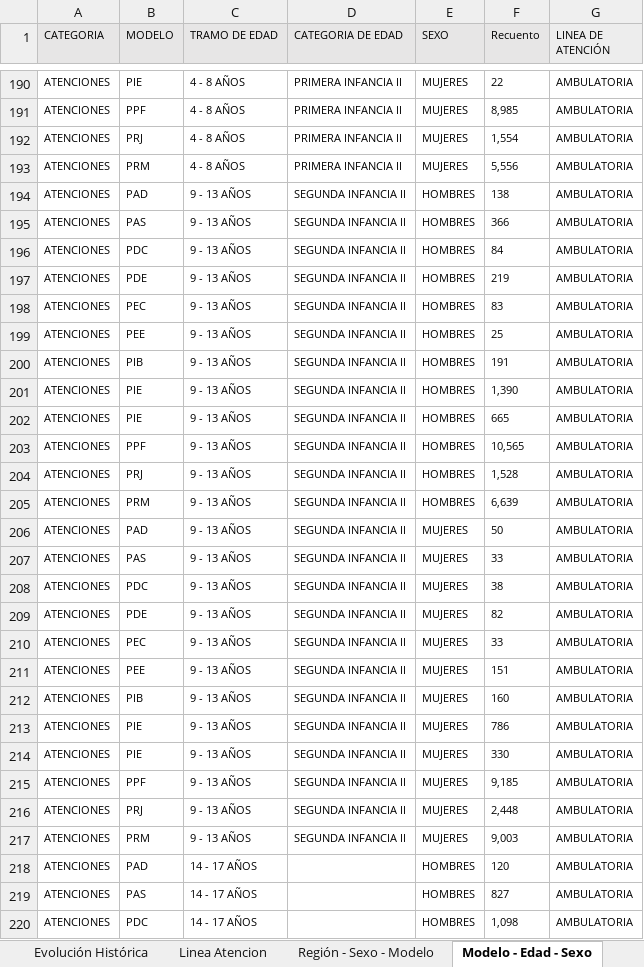
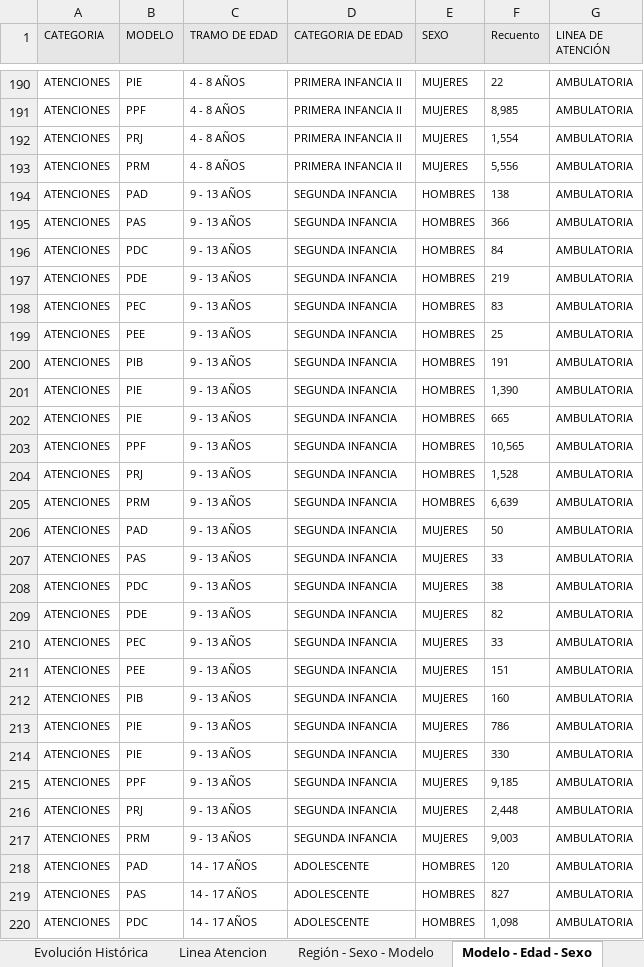
Before and after one commit to Sud-Austral/DATA-SENAME, an Excel workbook: ESTADISTICAS/Proteccion y Restitución de Derechos - 2019 - Ordenado.xlsx, sheet Modelo - Edad - Sexo, drawn as a sheet; only a part is shown, gaps mark what is left out; values as stored, in another font and other column widths than the file's, no borders; the diff covers the shown part only; the diff names each change by its address in the sheet, - before the commit and + after, or states it on an @@ line.

```diff
--- a/ESTADISTICAS/Proteccion y Restitución de Derechos - 2019 - Ordenado.xlsx (sheet Modelo - Edad - Sexo)
+++ b/ESTADISTICAS/Proteccion y Restitución de Derechos - 2019 - Ordenado.xlsx (sheet Modelo - Edad - Sexo)
-D194:D217 (CATEGORIA DE EDAD): SEGUNDA INFANCIA II
+D194:D217 (CATEGORIA DE EDAD): SEGUNDA INFANCIA
-D218:D220 (CATEGORIA DE EDAD): (empty)
+D218:D220 (CATEGORIA DE EDAD): ADOLESCENTE
```
Also changed, not shown: 522 edited cells elsewhere in this sheet, sheet Tabla modelo.
